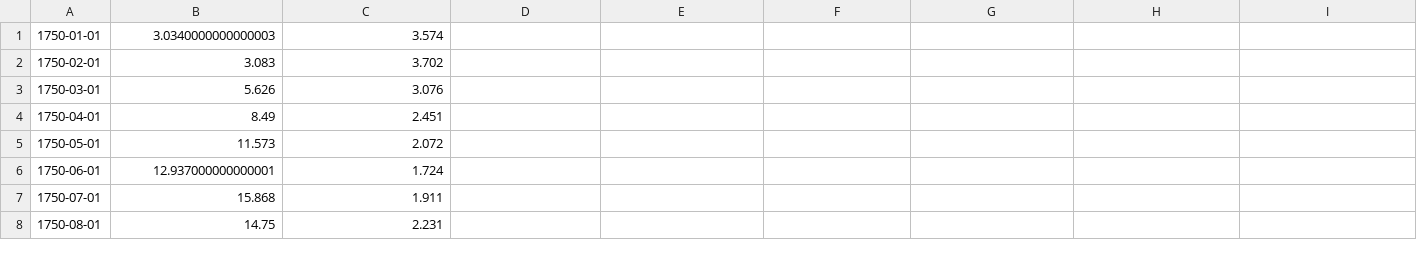
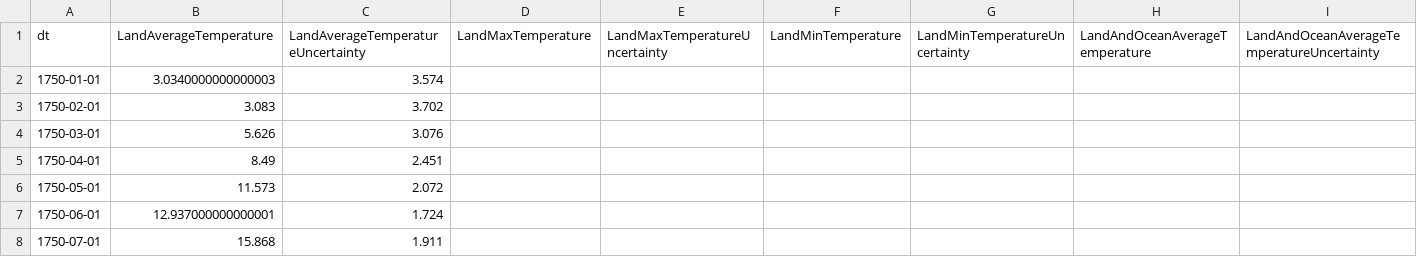
Before and after one commit to Miikka11212/CPS_Term_Project, a CSV file: GlobalTemperatures.csv, drawn as a sheet; only a part is shown; the shorter side is filled out with more unchanged rows.

```diff
--- a/GlobalTemperatures.csv
+++ b/GlobalTemperatures.csv
@@ -1 +1,2 @@
+dt,LandAverageTemperature,LandAverageTemperatureUncertainty,LandMaxTemperature,LandMaxTemperatureUncertainty,LandMinTemperature,LandMinTemperatureUncertainty,LandAndOceanAverageTemperature,LandAndOceanAverageTemperatureUncertainty
 1750-01-01,3.0340000000000003,3.574,,,,,,
```
Also changed, not shown: 5 other files.
